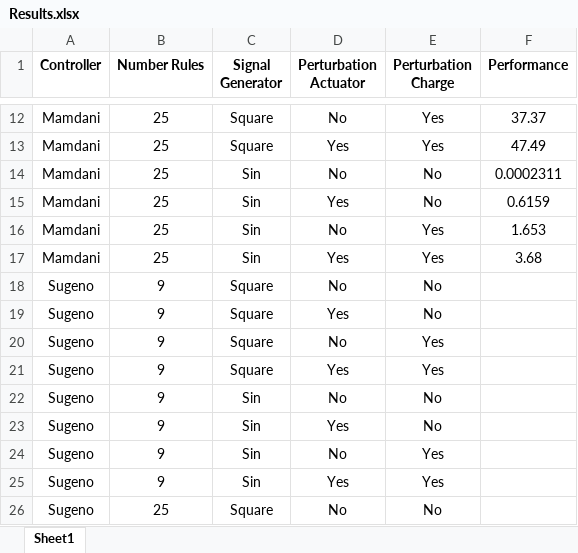
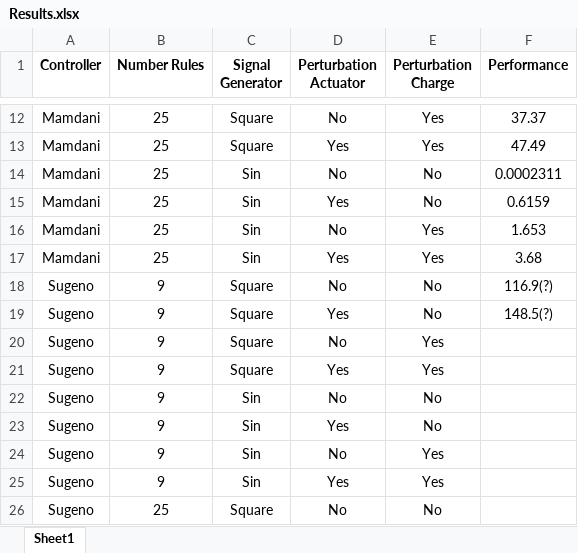
Before and after one commit to jpleitao/Aprendizagem-Computacional, an Excel workbook: TP4/Results.xlsx, sheet Sheet1, drawn as a sheet; only a part is shown, gaps mark what is left out; values as stored, in another font and other column widths than the file's, no borders; the diff names each change by its address in the sheet, - before the commit and + after, or states it on an @@ line.

Commit message:
More results

```diff
--- a/TP4/Results.xlsx (sheet Sheet1)
+++ b/TP4/Results.xlsx (sheet Sheet1)
-F18 (Performance): (empty)
+F18 (Performance): 116.9(?)
-F19 (Performance): (empty)
+F19 (Performance): 148.5(?)
```
